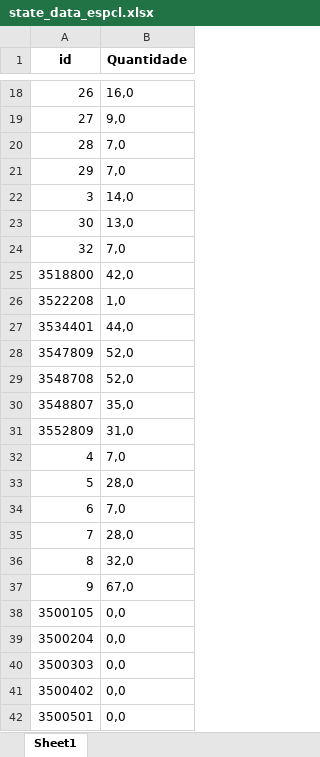
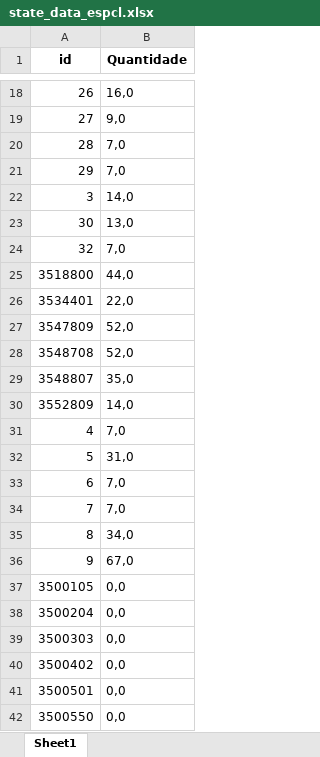
Before and after one commit to digoty/Sami, an Excel workbook: state_data_espcl.xlsx, sheet Sheet1, drawn as a sheet; only a part is shown, gaps mark what is left out; the shorter side is filled out with more unchanged rows; values as stored, in another font and other column widths than the file's, no borders; removed rows and columns are numbered as before the commit, all else as after; the diff covers the shown part only; the diff names each change by its address in the sheet, - before the commit and + after, or states it on an @@ line.

```diff
--- a/state_data_espcl.xlsx (sheet Sheet1)
+++ b/state_data_espcl.xlsx (sheet Sheet1)
-B25 (Quantidade): 42,0
+B25 (Quantidade): 44,0
-row 26: 3522208 | 1,0
-B26 (Quantidade): 44,0
+B26 (Quantidade): 22,0
-B30 (Quantidade): 31,0
+B30 (Quantidade): 14,0
-B32 (Quantidade): 28,0
+B32 (Quantidade): 31,0
-B34 (Quantidade): 28,0
+B34 (Quantidade): 7,0
-B35 (Quantidade): 32,0
+B35 (Quantidade): 34,0
```
Also changed, not shown: 1 added row and 8 edited cells elsewhere in this sheet, benefi.xlsx, espcl.xlsx, 3 other files.
